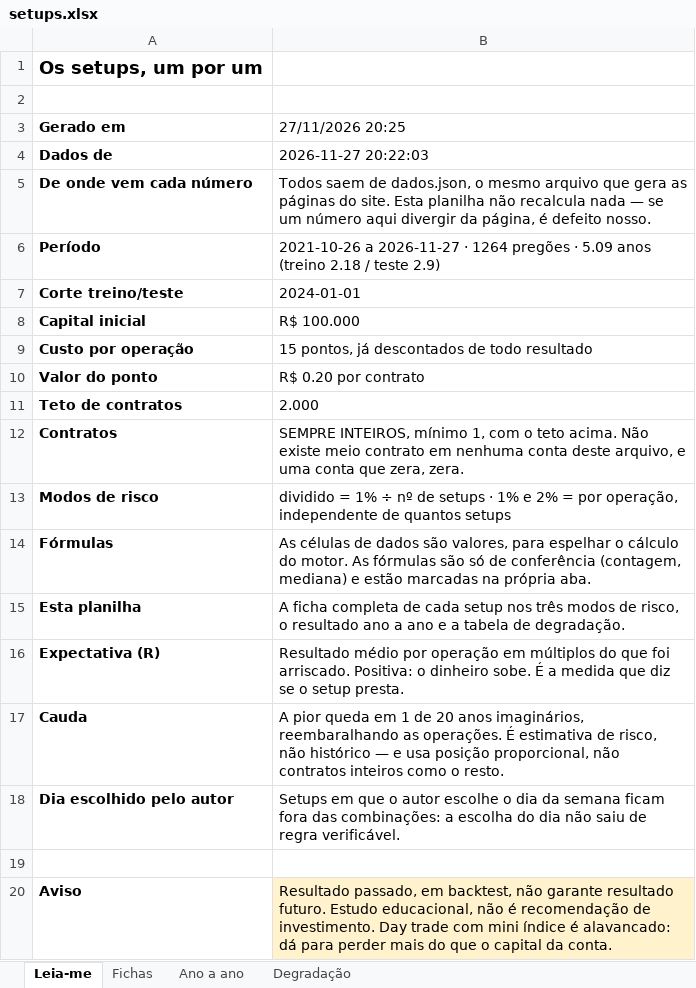
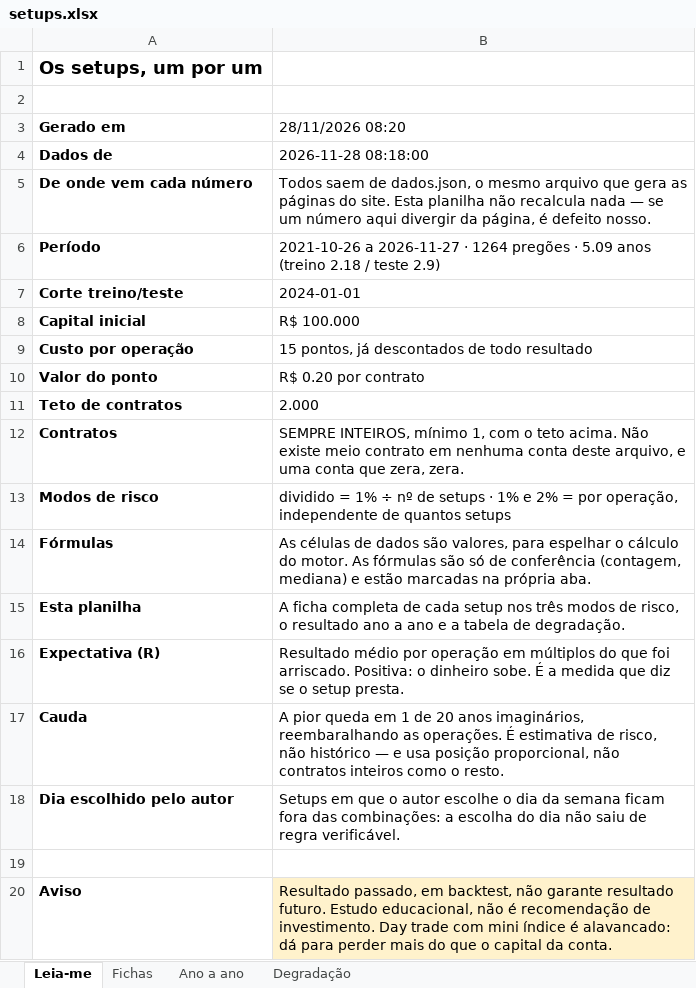
Before and after one commit to jarbasdacosta/safecluster, an Excel workbook: content/entender/setups.xlsx, sheet Leia-me, drawn as a sheet; values as stored, in another font and other column widths than the file's, no borders; the diff names each change by its address in the sheet, - before the commit and + after, or states it on an @@ line.

```diff
--- a/content/entender/setups.xlsx (sheet Leia-me)
+++ b/content/entender/setups.xlsx (sheet Leia-me)
-B3: 27/11/2026 20:25
+B3: 28/11/2026 08:20
-B4 (28/11/2026 08:20): 2026-11-27 20:22:03
+B4 (28/11/2026 08:20): 2026-11-28 08:18:00
```
Also changed, not shown: sheet Fichas, content/entender/regras.xlsx, 38 other files.
